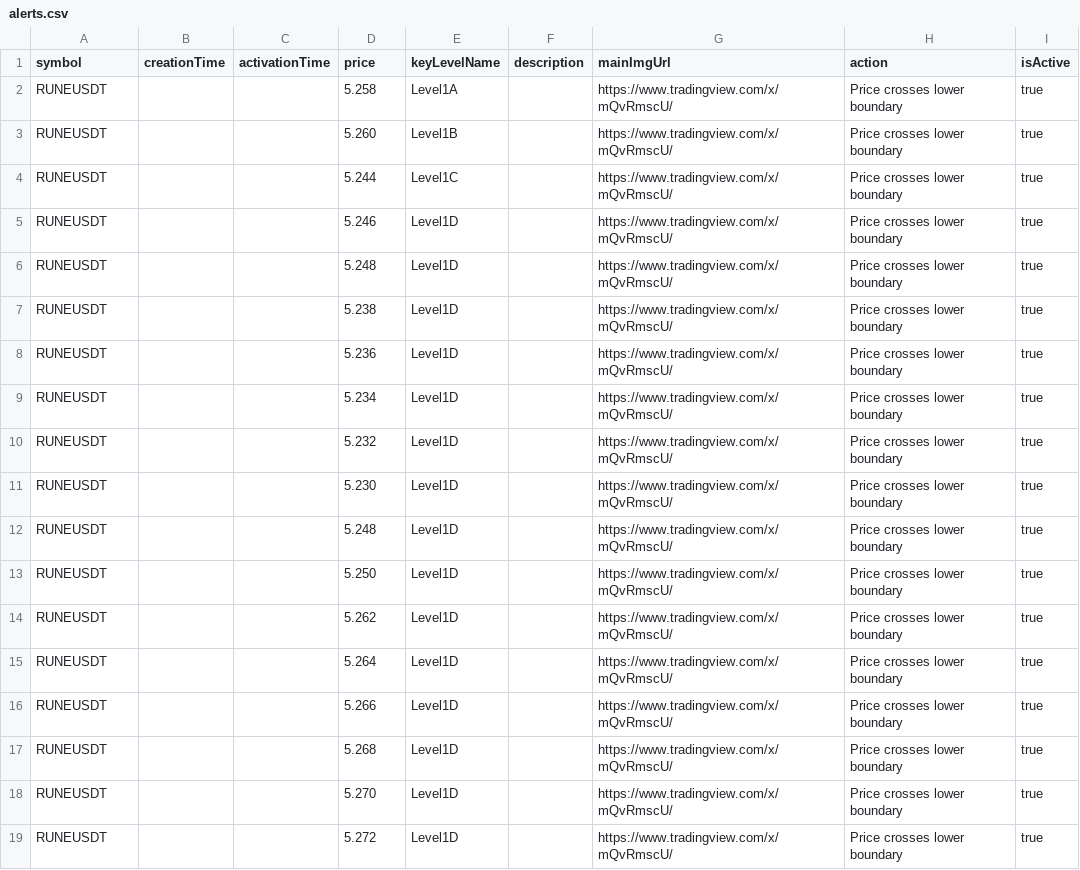
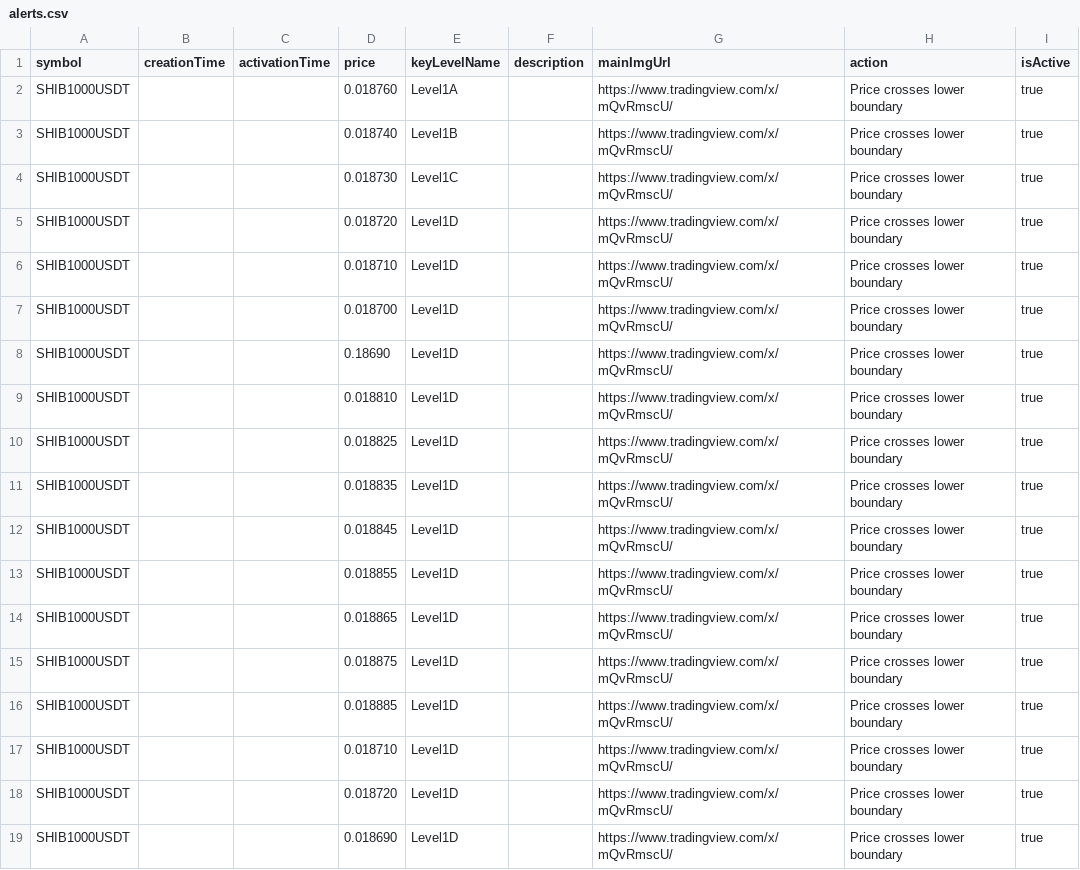
Before and after one commit to wikimodels/D-WS, a CSV file: alerts.csv, drawn as a sheet.

```diff
--- a/alerts.csv
+++ b/alerts.csv
@@ -1,19 +1,19 @@
 symbol,creationTime,activationTime,price,keyLevelName,description,mainImgUrl,action,isActive
-RUNEUSDT,,,5.258,Level1A,,https://www.tradingview.com/x/mQvRmscU/,Price crosses lower boundary,true
-RUNEUSDT,,,5.260,Level1B,,https://www.tradingview.com/x/mQvRmscU/,Price crosses lower boundary,true
-RUNEUSDT,,,5.244,Level1C,,https://www.tradingview.com/x/mQvRmscU/,Price crosses lower boundary,true
-RUNEUSDT,,,5.246,Level1D,,https://www.tradingview.com/x/mQvRmscU/,Price crosses lower boundary,true
-RUNEUSDT,,,5.248,Level1D,,https://www.tradingview.com/x/mQvRmscU/,Price crosses lower boundary,true
-RUNEUSDT,,,5.238,Level1D,,https://www.tradingview.com/x/mQvRmscU/,Price crosses lower boundary,true
-RUNEUSDT,,,5.236,Level1D,,https://www.tradingview.com/x/mQvRmscU/,Price crosses lower boundary,true
-RUNEUSDT,,,5.234,Level1D,,https://www.tradingview.com/x/mQvRmscU/,Price crosses lower boundary,true
-RUNEUSDT,,,5.232,Level1D,,https://www.tradingview.com/x/mQvRmscU/,Price crosses lower boundary,true
-RUNEUSDT,,,5.230,Level1D,,https://www.tradingview.com/x/mQvRmscU/,Price crosses lower boundary,true
-RUNEUSDT,,,5.248,Level1D,,https://www.tradingview.com/x/mQvRmscU/,Price crosses lower boundary,true
-RUNEUSDT,,,5.250,Level1D,,https://www.tradingview.com/x/mQvRmscU/,Price crosses lower boundary,true
-RUNEUSDT,,,5.262,Level1D,,https://www.tradingview.com/x/mQvRmscU/,Price crosses lower boundary,true
-RUNEUSDT,,,5.264,Level1D,,https://www.tradingview.com/x/mQvRmscU/,Price crosses lower boundary,true
-RUNEUSDT,,,5.266,Level1D,,https://www.tradingview.com/x/mQvRmscU/,Price crosses lower boundary,true
-RUNEUSDT,,,5.268,Level1D,,https://www.tradingview.com/x/mQvRmscU/,Price crosses lower boundary,true
-RUNEUSDT,,,5.270,Level1D,,https://www.tradingview.com/x/mQvRmscU/,Price crosses lower boundary,true
-RUNEUSDT,,,5.272,Level1D,,https://www.tradingview.com/x/mQvRmscU/,Price crosses lower boundary,true
+SHIB1000USDT,,,0.018760,Level1A,,https://www.tradingview.com/x/mQvRmscU/,Price crosses lower boundary,true
+SHIB1000USDT,,,0.018740,Level1B,,https://www.tradingview.com/x/mQvRmscU/,Price crosses lower boundary,true
+SHIB1000USDT,,,0.018730,Level1C,,https://www.tradingview.com/x/mQvRmscU/,Price crosses lower boundary,true
+SHIB1000USDT,,,0.018720,Level1D,,https://www.tradingview.com/x/mQvRmscU/,Price crosses lower boundary,true
+SHIB1000USDT,,,0.018710,Level1D,,https://www.tradingview.com/x/mQvRmscU/,Price crosses lower boundary,true
+SHIB1000USDT,,,0.018700,Level1D,,https://www.tradingview.com/x/mQvRmscU/,Price crosses lower boundary,true
+SHIB1000USDT,,,0.18690,Level1D,,https://www.tradingview.com/x/mQvRmscU/,Price crosses lower boundary,true
+SHIB1000USDT,,,0.018810,Level1D,,https://www.tradingview.com/x/mQvRmscU/,Price crosses lower boundary,true
+SHIB1000USDT,,,0.018825,Level1D,,https://www.tradingview.com/x/mQvRmscU/,Price crosses lower boundary,true
+SHIB1000USDT,,,0.018835,Level1D,,https://www.tradingview.com/x/mQvRmscU/,Price crosses lower boundary,true
+SHIB1000USDT,,,0.018845,Level1D,,https://www.tradingview.com/x/mQvRmscU/,Price crosses lower boundary,true
+SHIB1000USDT,,,0.018855,Level1D,,https://www.tradingview.com/x/mQvRmscU/,Price crosses lower boundary,true
+SHIB1000USDT,,,0.018865,Level1D,,https://www.tradingview.com/x/mQvRmscU/,Price crosses lower boundary,true
+SHIB1000USDT,,,0.018875,Level1D,,https://www.tradingview.com/x/mQvRmscU/,Price crosses lower boundary,true
+SHIB1000USDT,,,0.018885,Level1D,,https://www.tradingview.com/x/mQvRmscU/,Price crosses lower boundary,true
+SHIB1000USDT,,,0.018710,Level1D,,https://www.tradingview.com/x/mQvRmscU/,Price crosses lower boundary,true
+SHIB1000USDT,,,0.018720,Level1D,,https://www.tradingview.com/x/mQvRmscU/,Price crosses lower boundary,true
+SHIB1000USDT,,,0.018690,Level1D,,https://www.tradingview.com/x/mQvRmscU/,Price crosses lower boundary,true
```
Also changed, not shown: 6 other files.
